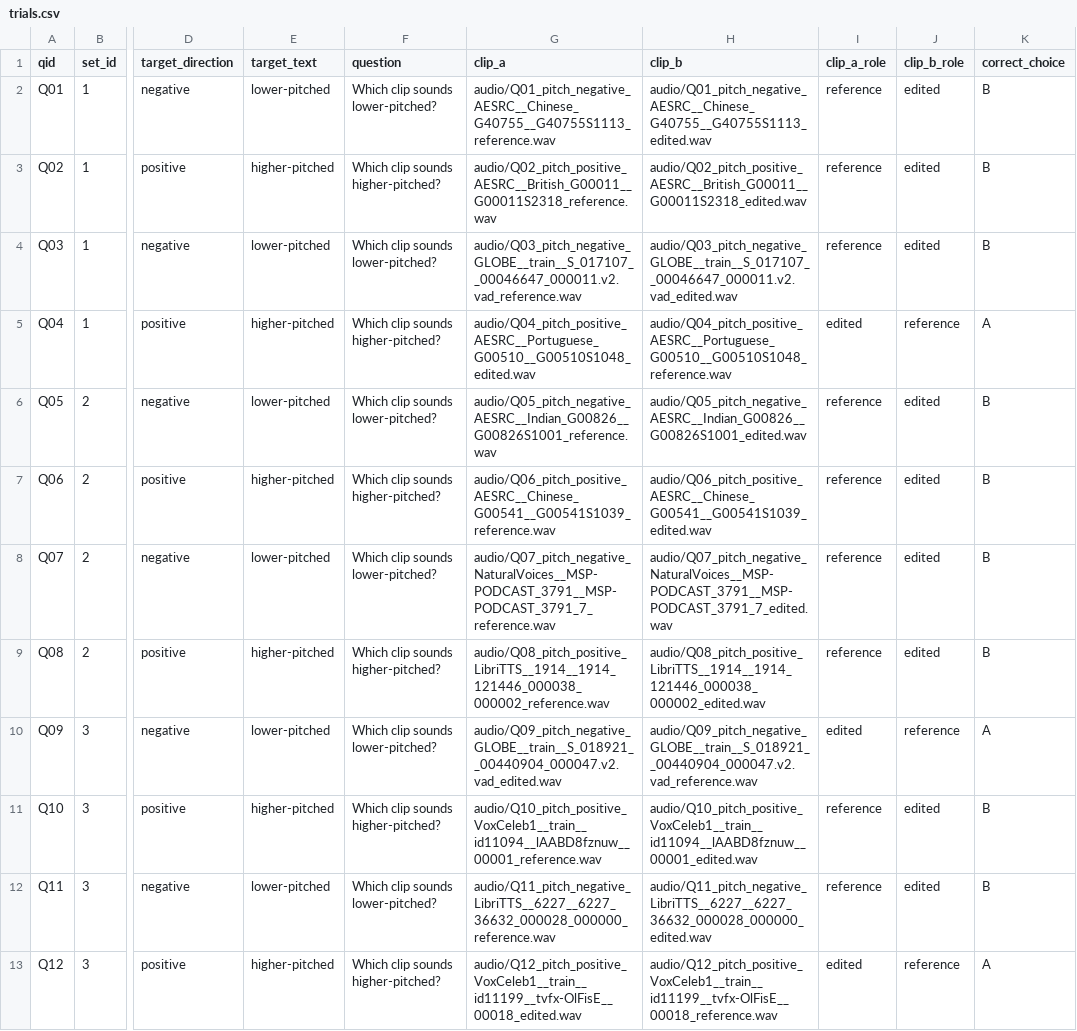
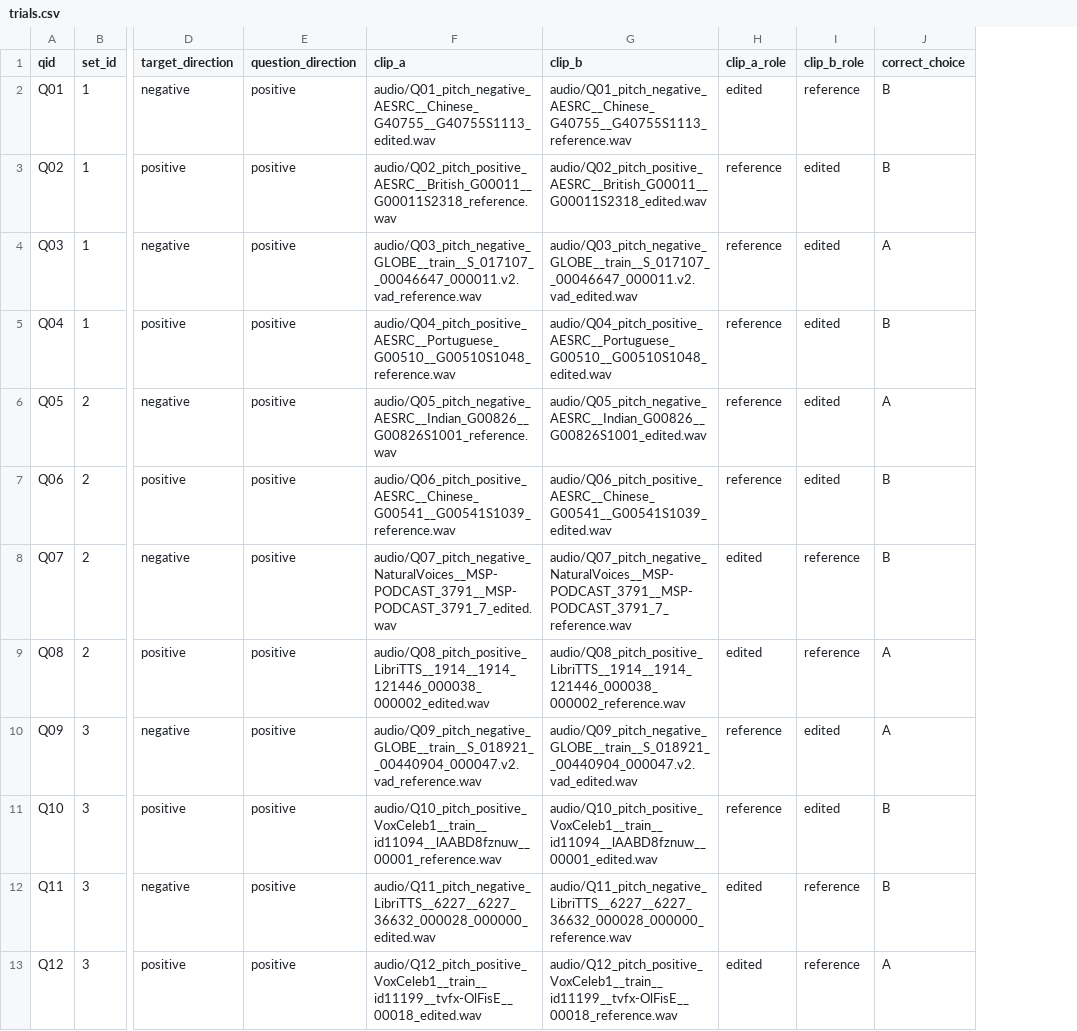
Before and after one commit to warisqr007/warisqr007.github.io, a CSV file: user-study/RAFT-Edit/pitch/trials.csv, drawn as a sheet; only a part is shown, gaps mark what is left out; removed rows and columns are numbered as before the commit, all else as after; the diff covers the shown part only; the diff names each change by its address in the sheet, - before the commit and + after, or states it on an @@ line.

```diff
--- a/user-study/RAFT-Edit/pitch/trials.csv
+++ b/user-study/RAFT-Edit/pitch/trials.csv
-column E (target_text), rows 2-13: lower-pitched | higher-pitched | lower-pitched | higher-pitched | lower-pitched | higher-pitched | lower-pitched | higher-pitched | lower-pitched | higher-pitched | lower-pitched | higher-pitched
-column F (question), rows 2-13: Which clip sounds lower-pitched? | Which clip sounds higher-pitched? | Which clip sounds lower-pitched? | Which clip sounds higher-pitched? | Which clip sounds lower-pitched? | Which clip sounds higher-pitched? | Which clip sounds lower-pitched? | Which clip sounds higher-pitched? | Which clip sounds lower-pitched? | Which clip sounds higher-pitched? | Which clip sounds lower-pitched? | Which clip sounds higher-pitched?
+column E (question_direction), rows 2-13: all positive
-F2 (clip_a): audio/Q01_pitch_negative_AESRC__Chinese_G40755__G40755S1113_reference.wav
+F2 (clip_a): audio/Q01_pitch_negative_AESRC__Chinese_G40755__G40755S1113_edited.wav
-G2 (clip_b): audio/Q01_pitch_negative_AESRC__Chinese_G40755__G40755S1113_edited.wav
+G2 (clip_b): audio/Q01_pitch_negative_AESRC__Chinese_G40755__G40755S1113_reference.wav
-H2 (clip_a_role): reference
+H2 (clip_a_role): edited
-I2 (clip_b_role): edited
+I2 (clip_b_role): reference
-J4 (correct_choice): B
+J4 (correct_choice): A
-F5 (clip_a): audio/Q04_pitch_positive_AESRC__Portuguese_G00510__G00510S1048_edited.wav
+F5 (clip_a): audio/Q04_pitch_positive_AESRC__Portuguese_G00510__G00510S1048_reference.wav
-G5 (clip_b): audio/Q04_pitch_positive_AESRC__Portuguese_G00510__G00510S1048_reference.wav
+G5 (clip_b): audio/Q04_pitch_positive_AESRC__Portuguese_G00510__G00510S1048_edited.wav
-H5 (clip_a_role): edited
+H5 (clip_a_role): reference
-I5 (clip_b_role): reference
+I5 (clip_b_role): edited
-J5 (correct_choice): A
+J5 (correct_choice): B
-J6 (correct_choice): B
+J6 (correct_choice): A
-F8 (clip_a): audio/Q07_pitch_negative_NaturalVoices__MSP-PODCAST_3791__MSP-PODCAST_3791_7_reference.wav
+F8 (clip_a): audio/Q07_pitch_negative_NaturalVoices__MSP-PODCAST_3791__MSP-PODCAST_3791_7_edited.wav
-G8 (clip_b): audio/Q07_pitch_negative_NaturalVoices__MSP-PODCAST_3791__MSP-PODCAST_3791_7_edited.wav
+G8 (clip_b): audio/Q07_pitch_negative_NaturalVoices__MSP-PODCAST_3791__MSP-PODCAST_3791_7_reference.wav
-H8:H9 (clip_a_role): reference
+H8:H9 (clip_a_role): edited
-I8:I9 (clip_b_role): edited
+I8:I9 (clip_b_role): reference
-F9 (clip_a): audio/Q08_pitch_positive_LibriTTS__1914__1914_121446_000038_000002_reference.wav
+F9 (clip_a): audio/Q08_pitch_positive_LibriTTS__1914__1914_121446_000038_000002_edited.wav
-G9 (clip_b): audio/Q08_pitch_positive_LibriTTS__1914__1914_121446_000038_000002_edited.wav
+G9 (clip_b): audio/Q08_pitch_positive_LibriTTS__1914__1914_121446_000038_000002_reference.wav
-J9 (correct_choice): B
+J9 (correct_choice): A
-F10 (clip_a): audio/Q09_pitch_negative_GLOBE__train__S_018921__00440904_000047.v2.vad_edited.wav
+F10 (clip_a): audio/Q09_pitch_negative_GLOBE__train__S_018921__00440904_000047.v2.vad_reference.wav
-G10 (clip_b): audio/Q09_pitch_negative_GLOBE__train__S_018921__00440904_000047.v2.vad_reference.wav
+G10 (clip_b): audio/Q09_pitch_negative_GLOBE__train__S_018921__00440904_000047.v2.vad_edited.wav
-H10 (clip_a_role): edited
+H10 (clip_a_role): reference
-I10 (clip_b_role): reference
+I10 (clip_b_role): edited
-F12 (clip_a): audio/Q11_pitch_negative_LibriTTS__6227__6227_36632_000028_000000_reference.wav
+F12 (clip_a): audio/Q11_pitch_negative_LibriTTS__6227__6227_36632_000028_000000_edited.wav
-G12 (clip_b): audio/Q11_pitch_negative_LibriTTS__6227__6227_36632_000028_000000_edited.wav
+G12 (clip_b): audio/Q11_pitch_negative_LibriTTS__6227__6227_36632_000028_000000_reference.wav
-H12 (clip_a_role): reference
+H12 (clip_a_role): edited
-I12 (clip_b_role): edited
+I12 (clip_b_role): reference
```
Also changed, not shown: 33 edited cells elsewhere in this file, user-study/RAFT-Edit/age/trials.csv, user-study/RAFT-Edit/gender/trials.csv, 9 other files.
